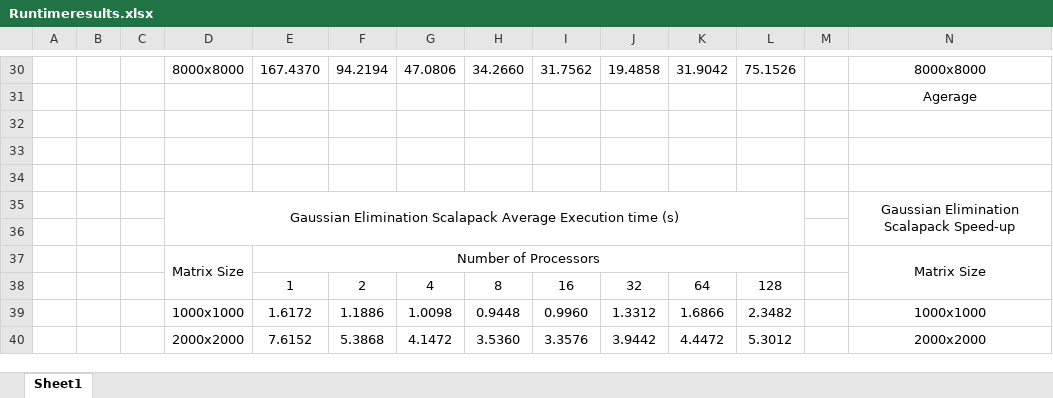
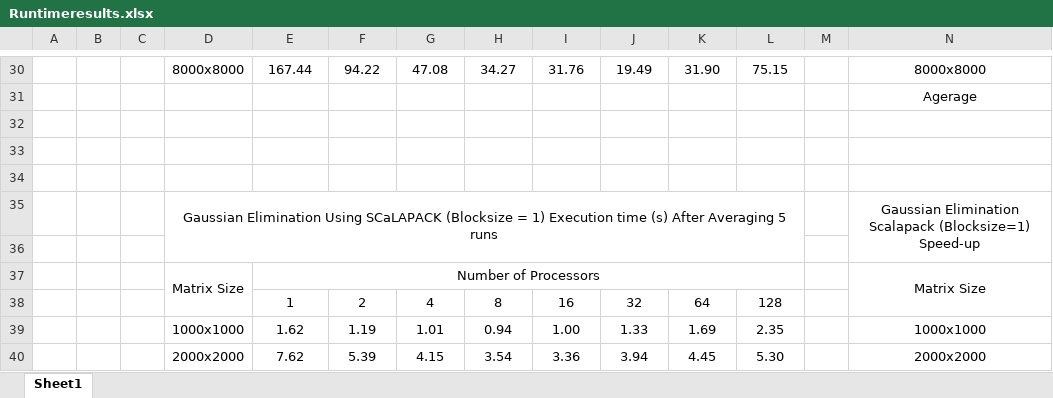
Before and after one commit to vbvg2008/MatrixCondensation, an Excel workbook: results/Runtimeresults.xlsx, sheet Sheet1, drawn as a sheet; only a part is shown, gaps mark what is left out; values as stored, in another font and other column widths than the file's, no borders; removed rows and columns are numbered as before the commit, all else as after; rows hold the shown columns only; the diff covers the shown part only; the diff names each change by its address in the sheet, - before the commit and + after, or states it on an @@ line.

Commit message:
added images and results

```diff
--- a/results/Runtimeresults.xlsx (sheet Sheet1)
+++ b/results/Runtimeresults.xlsx (sheet Sheet1)
-E30: 167.4370
+E30: 167.44
-F30: 94.2194
+F30: 94.22
-G30: 47.0806
+G30: 47.08
-H30: 34.2660
+H30: 34.27
-I30: 31.7562
+I30: 31.76
-J30: 19.4858
+J30: 19.49
-K30: 31.9042
+K30: 31.90
-L30: 75.1526
+L30: 75.15
-row 35:  |  |  | Gaussian Elimination Scalapack Average Execution time (s) |  |  |  |  |  |  |  |  |  | Gaussian Elimination Scalapack Speed-up
+row 35:  |  |  | Gaussian Elimination Using SCaLAPACK (Blocksize = 1) Execution time (s) After Averaging 5 runs |  |  |  |  |  |  |  |  |  | Gaussian Elimination Scalapack (Blocksize=1) Speed-up
-E39: 1.6172
+E39: 1.62
-F39: 1.1886
+F39: 1.19
-G39: 1.0098
+G39: 1.01
-H39: 0.9448
+H39: 0.94
-I39: 0.9960
+I39: 1.00
-J39: 1.3312
+J39: 1.33
-K39: 1.6866
+K39: 1.69
-L39: 2.3482
+L39: 2.35
-E40: 7.6152
+E40: 7.62
-F40: 5.3868
+F40: 5.39
-G40: 4.1472
+G40: 4.15
-H40: 3.5360
+H40: 3.54
-I40: 3.3576
+I40: 3.36
-J40: 3.9442
+J40: 3.94
-K40: 4.4472
+K40: 4.45
-L40: 5.3012
+L40: 5.30
```
Also changed, not shown: 170 edited cells elsewhere in this sheet, 8 other files.
